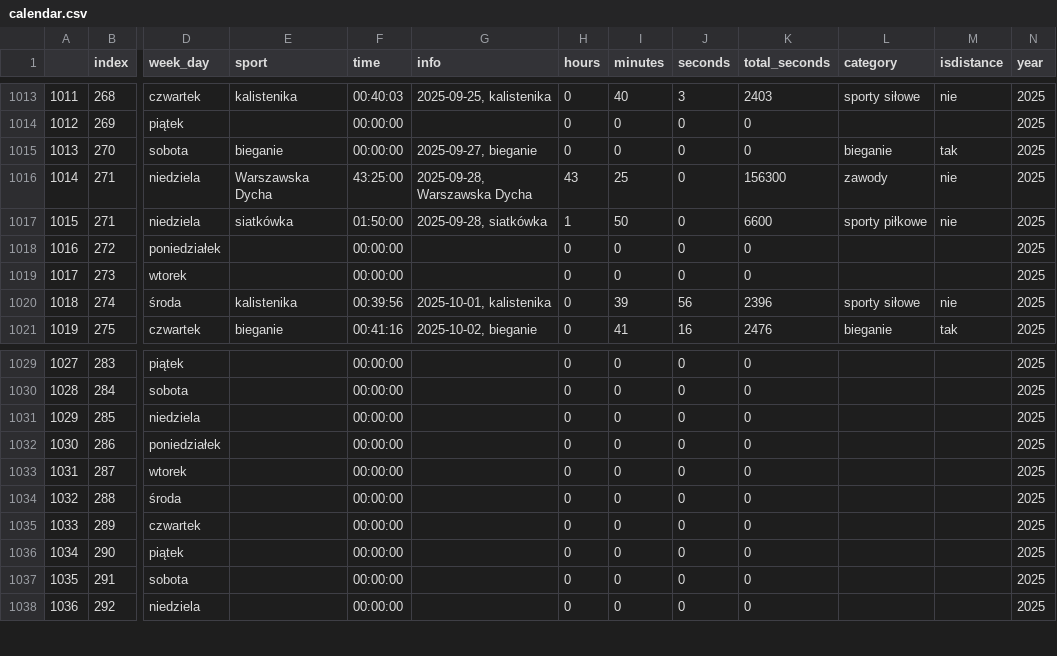
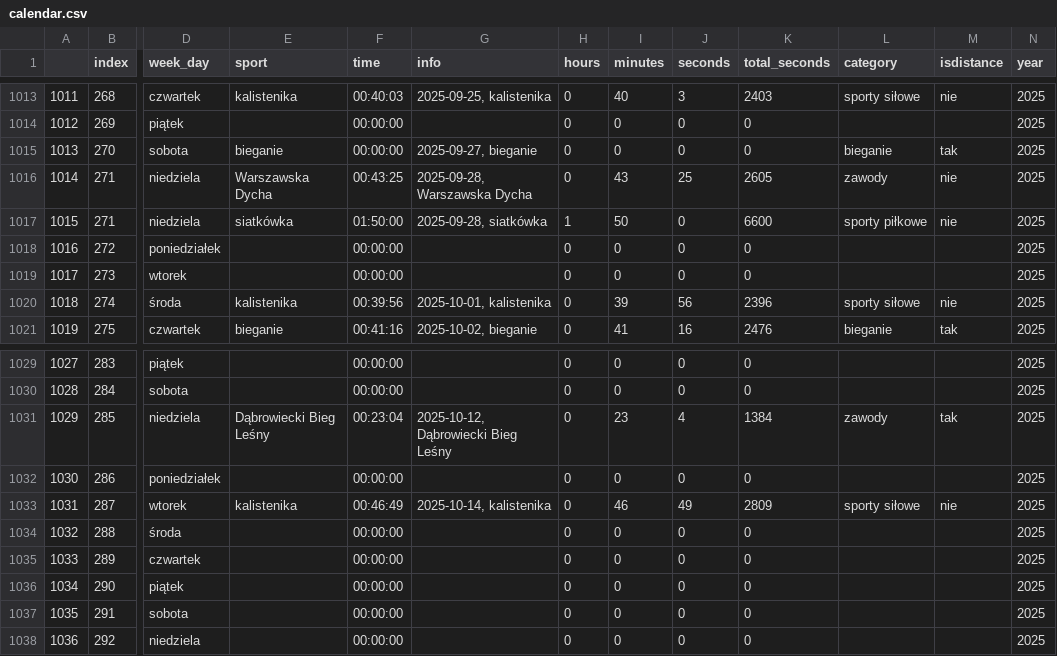
Before and after one commit to przemekolender/SportTracker, a CSV file: files/calendar.csv, drawn as a sheet; only a part is shown, gaps mark what is left out; the diff names each change by its address in the sheet, - before the commit and + after, or states it on an @@ line.

```diff
--- a/files/calendar.csv
+++ b/files/calendar.csv
-F1016 (time): 43:25:00
+F1016 (time): 00:43:25
-H1016 (hours): 43
+H1016 (hours): 0
-I1016 (minutes): 25
+I1016 (minutes): 43
-J1016 (seconds): 0
+J1016 (seconds): 25
-K1016 (total_seconds): 156300
+K1016 (total_seconds): 2605
-E1031 (sport): (empty)
+E1031 (sport): Dąbrowiecki Bieg Leśny
-F1031 (time): 00:00:00
+F1031 (time): 00:23:04
-G1031 (info): (empty)
+G1031 (info): 2025-10-12, Dąbrowiecki Bieg Leśny
-I1031 (minutes): 0
+I1031 (minutes): 23
-J1031 (seconds): 0
+J1031 (seconds): 4
-K1031 (total_seconds): 0
+K1031 (total_seconds): 1384
-L1031 (category): (empty)
+L1031 (category): zawody
-M1031 (isdistance): (empty)
+M1031 (isdistance): tak
-E1033 (sport): (empty)
+E1033 (sport): kalistenika
-F1033 (time): 00:00:00
+F1033 (time): 00:46:49
-G1033 (info): (empty)
+G1033 (info): 2025-10-14, kalistenika
-I1033 (minutes): 0
+I1033 (minutes): 46
-J1033 (seconds): 0
+J1033 (seconds): 49
-K1033 (total_seconds): 0
+K1033 (total_seconds): 2809
-L1033 (category): (empty)
+L1033 (category): sporty siłowe
-M1033 (isdistance): (empty)
+M1033 (isdistance): nie
```
Also changed, not shown: files/sports.csv, files/workouts.csv.
